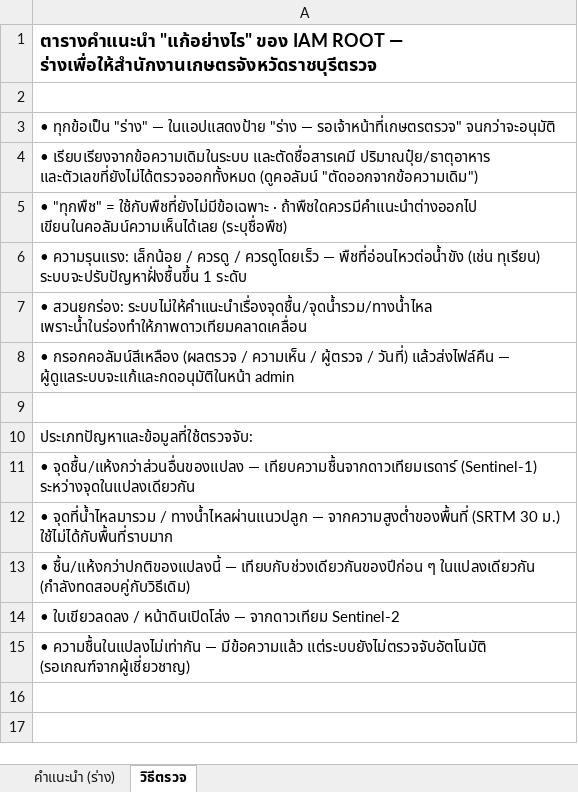
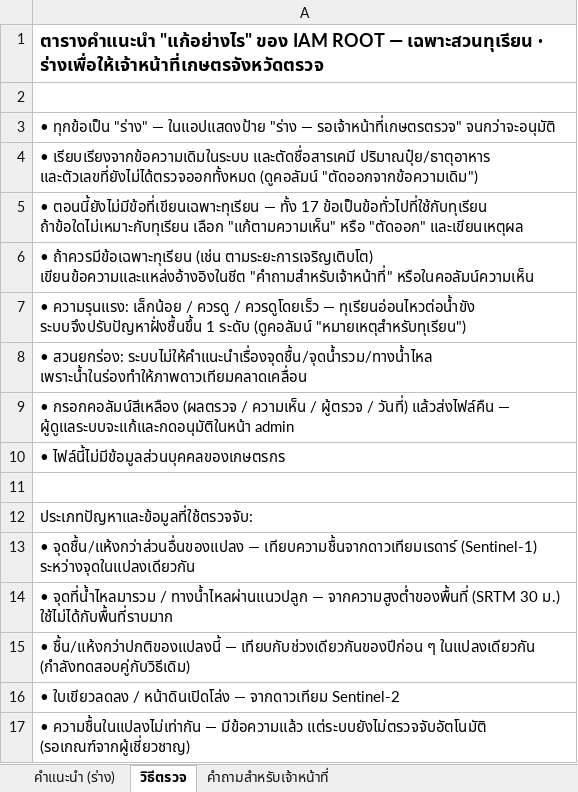
Before and after one commit to CEO-LEO/GEOai, an Excel workbook: docs/v2/recommendations-for-review.xlsx, sheet วิธีตรวจ, drawn as a sheet; values as stored, in another font and other column widths than the file's, no borders; the diff names each change by its address in the sheet, - before the commit and + after, or states it on an @@ line.

```diff
--- a/docs/v2/recommendations-for-review.xlsx (sheet วิธีตรวจ)
+++ b/docs/v2/recommendations-for-review.xlsx (sheet วิธีตรวจ)
+sheet tab: คำถามสำหรับเจ้าหน้าที่
-A1: …ROOT — ร่างเพื่อให้สำนักงานเกษตรจังหวัดราชบุรีตรวจ
+A1: …ROOT — เฉพาะสวนทุเรียน · ร่างเพื่อให้เจ้าหน้าที่เกษตรจังหวัดตรวจ
-A5: • "ทุกพืช" = ใช้กับพืชที่ยังไม่มีข้อเฉพาะ · ถ้าพืชใดควรมีคำแนะนำต่างออกไป เขียนในคอลัมน์ความเห็นได้เลย (ระบุชื่อพืช)
+A5: • ตอนนี้ยังไม่มีข้อที่เขียนเฉพาะทุเรียน — ทั้ง 17 ข้อเป็นข้อทั่วไปที่ใช้กับทุเรียน ถ้าข้อใดไม่เหมาะกับทุเรียน เลือก "แก้ตามความเห็น" หรือ "ตัดออก" และเขียนเหตุผล
-A6: • ความรุนแรง: เล็กน้อย / ควรดู / ควรดูโดยเร็ว — พืชที่อ่อนไหวต่อน้ำขัง (เช่น ทุเรียน) ระบบจะปรับปัญหาฝั่งชื้นขึ้น 1 ระดับ
+A6: • ถ้าควรมีข้อเฉพาะทุเรียน (เช่น ตามระยะการเจริญเติบโต) เขียนข้อความและแหล่งอ้างอิงในชีต "คำถามสำหรับเจ้าหน้าที่" หรือในคอลัมน์ความเห็น
+row 7: • ความรุนแรง: เล็กน้อย / ควรดู / ควรดูโดยเร็ว — ทุเรียนอ่อนไหวต่อน้ำขัง ระบบจึงปรับปัญหาฝั่งชื้นขึ้น 1 ระดับ (ดูคอลัมน์ "หมายเหตุสำหรับทุเรียน")
+row 10: • ไฟล์นี้ไม่มีข้อมูลส่วนบุคคลของเกษตรกร
```
Also changed, not shown: sheet คำแนะนำ (ร่าง), 6 other files.
